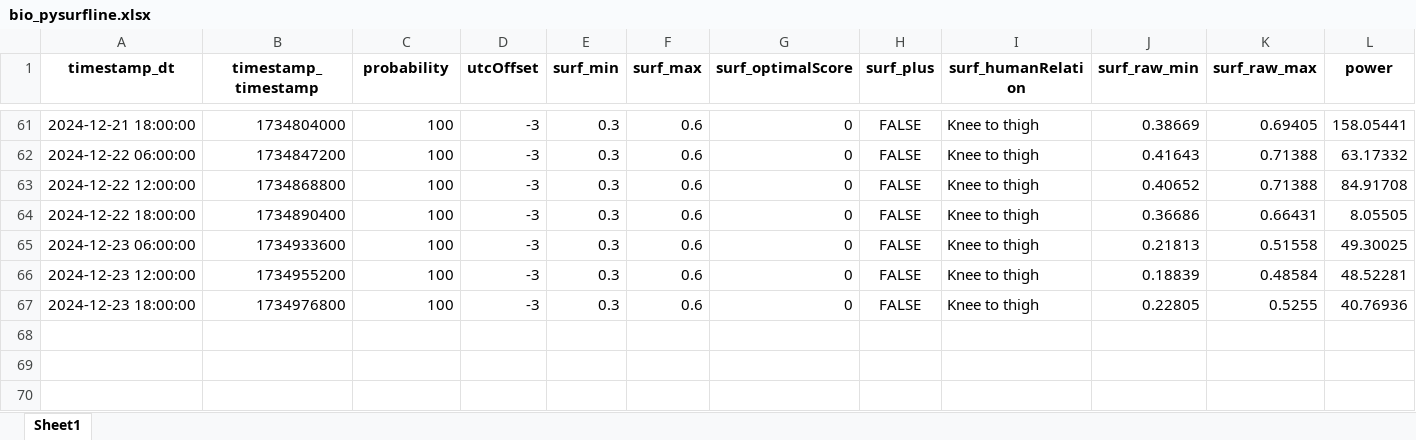
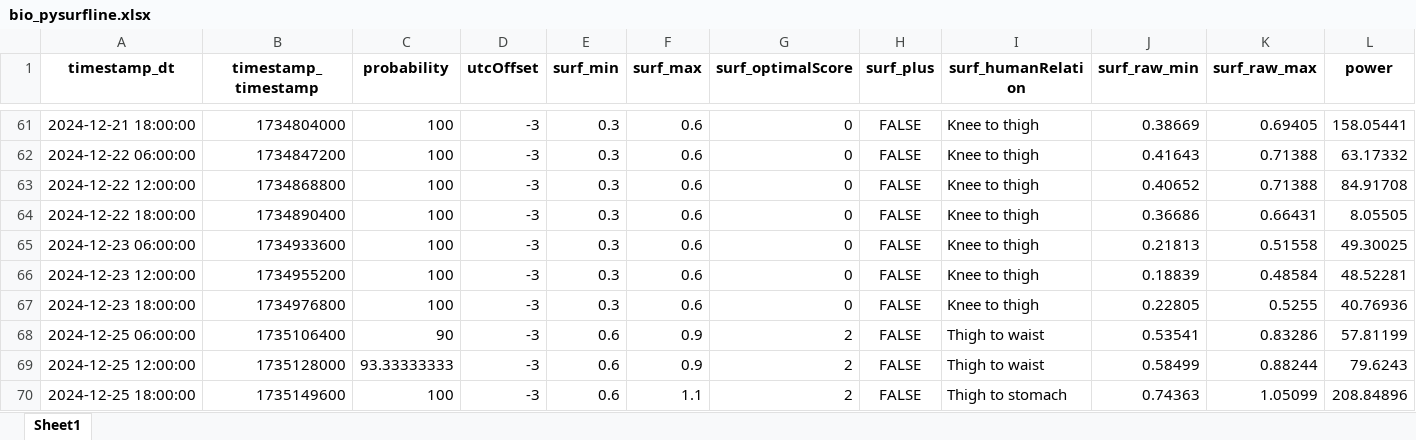
Before and after one commit to Dantelarroy/surf-prediction-project, an Excel workbook: data/bio_pysurfline.xlsx, sheet Sheet1, drawn as a sheet; only a part is shown, gaps mark what is left out; values as stored, in another font and other column widths than the file's, no borders; rows hold the shown columns only; the diff names each change by its address in the sheet, - before the commit and + after, or states it on an @@ line.

```diff
--- a/data/bio_pysurfline.xlsx (sheet Sheet1)
+++ b/data/bio_pysurfline.xlsx (sheet Sheet1)
+row 68: 2024-12-25 06:00:00 | 1735106400 | 90 | -3 | 0.6 | 0.9 | 2 | FALSE | Thigh to waist | 0.53541 | 0.83286 | 57.81199
+row 69: 2024-12-25 12:00:00 | 1735128000 | 93.33333333 | -3 | 0.6 | 0.9 | 2 | FALSE | Thigh to waist | 0.58499 | 0.88244 | 79.6243
+row 70: 2024-12-25 18:00:00 | 1735149600 | 100 | -3 | 0.6 | 1.1 | 2 | FALSE | Thigh to stomach | 0.74363 | 1.05099 | 208.84896
```
Also changed, not shown: data/bio_scrap_surfline.xlsx, data/pg_pysurfline.xlsx, 10 other files.
